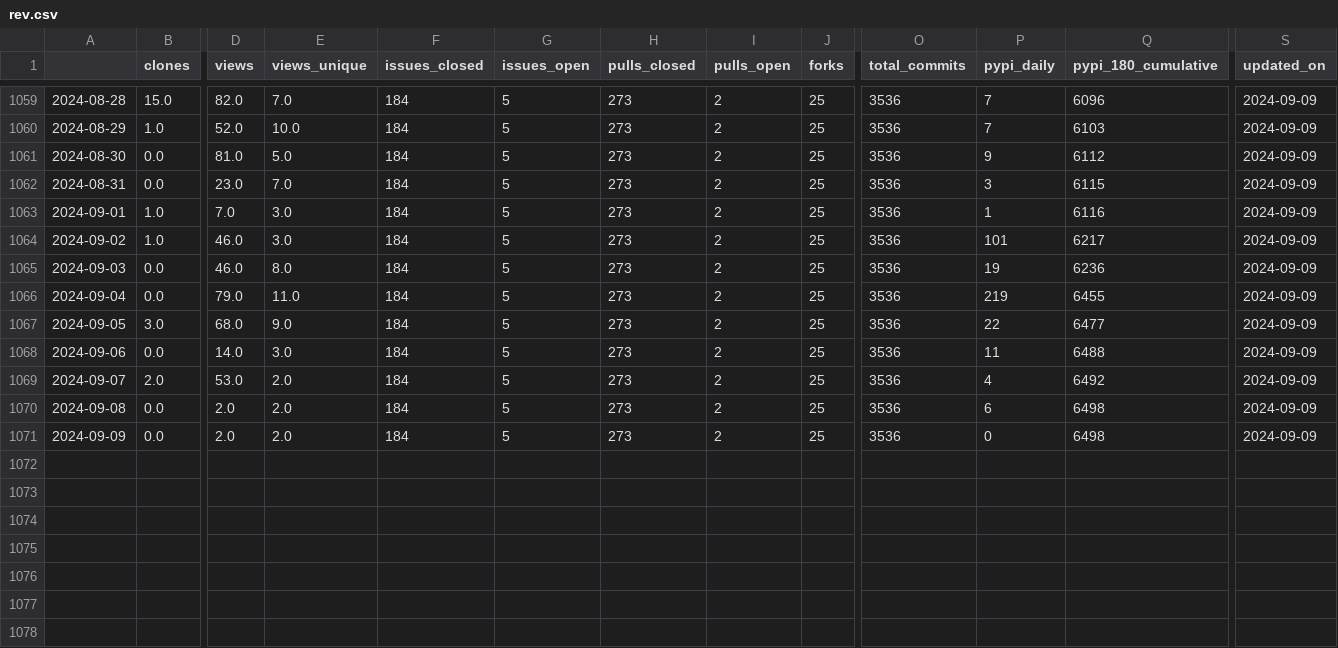
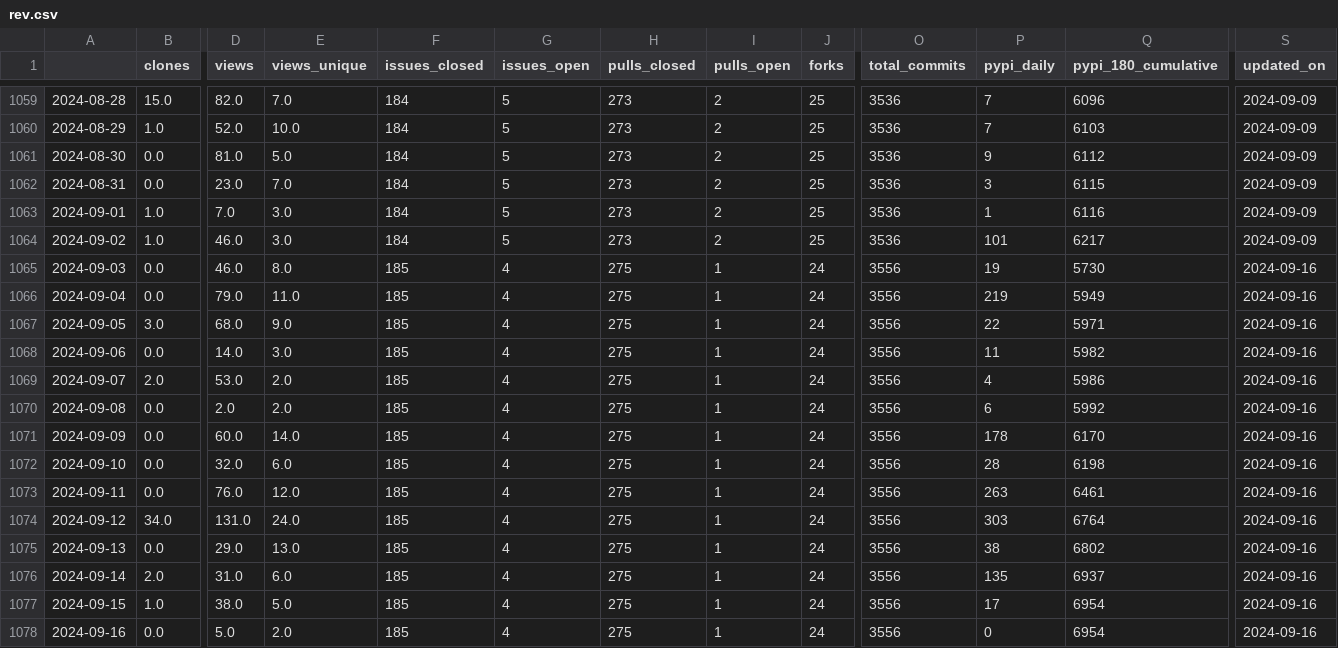
Before and after one commit to NREL/osos, a CSV file: data/rev.csv, drawn as a sheet; only a part is shown, gaps mark what is left out; rows hold the shown columns only; the diff names each change by its address in the sheet, - before the commit and + after, or states it on an @@ line.

Commit message:
update osos data and plots

```diff
--- a/data/rev.csv
+++ b/data/rev.csv
-F1065:F1071 (issues_closed): 184
+F1065:F1071 (issues_closed): 185
-G1065:G1071 (issues_open): 5
+G1065:G1071 (issues_open): 4
-H1065:H1071 (pulls_closed): 273
+H1065:H1071 (pulls_closed): 275
-I1065:I1071 (pulls_open): 2
+I1065:I1071 (pulls_open): 1
-J1065:J1071 (forks): 25
+J1065:J1071 (forks): 24
-O1065:O1071 (total_commits): 3536
+O1065:O1071 (total_commits): 3556
-Q1065 (pypi_180_cumulative): 6236
+Q1065 (pypi_180_cumulative): 5730
-S1065:S1071 (updated_on): 2024-09-09
+S1065:S1071 (updated_on): 2024-09-16
-Q1066 (pypi_180_cumulative): 6455
+Q1066 (pypi_180_cumulative): 5949
-Q1067 (pypi_180_cumulative): 6477
+Q1067 (pypi_180_cumulative): 5971
-Q1068 (pypi_180_cumulative): 6488
+Q1068 (pypi_180_cumulative): 5982
-Q1069 (pypi_180_cumulative): 6492
+Q1069 (pypi_180_cumulative): 5986
-Q1070 (pypi_180_cumulative): 6498
+Q1070 (pypi_180_cumulative): 5992
-D1071 (views): 2.0
+D1071 (views): 60.0
-E1071 (views_unique): 2.0
+E1071 (views_unique): 14.0
-P1071 (pypi_daily): 0
+P1071 (pypi_daily): 178
-Q1071 (pypi_180_cumulative): 6498
+Q1071 (pypi_180_cumulative): 6170
+row 1072: 2024-09-10 | 0.0 | 32.0 | 6.0 | 185 | 4 | 275 | 1 | 24 | 3556 | 28 | 6198 | 2024-09-16
+row 1073: 2024-09-11 | 0.0 | 76.0 | 12.0 | 185 | 4 | 275 | 1 | 24 | 3556 | 263 | 6461 | 2024-09-16
+row 1074: 2024-09-12 | 34.0 | 131.0 | 24.0 | 185 | 4 | 275 | 1 | 24 | 3556 | 303 | 6764 | 2024-09-16
+row 1075: 2024-09-13 | 0.0 | 29.0 | 13.0 | 185 | 4 | 275 | 1 | 24 | 3556 | 38 | 6802 | 2024-09-16
+row 1076: 2024-09-14 | 2.0 | 31.0 | 6.0 | 185 | 4 | 275 | 1 | 24 | 3556 | 135 | 6937 | 2024-09-16
+row 1077: 2024-09-15 | 1.0 | 38.0 | 5.0 | 185 | 4 | 275 | 1 | 24 | 3556 | 17 | 6954 | 2024-09-16
+row 1078: 2024-09-16 | 0.0 | 5.0 | 2.0 | 185 | 4 | 275 | 1 | 24 | 3556 | 0 | 6954 | 2024-09-16
```
Also changed, not shown: data/nrwal.csv, data/phygnn.csv, 20 other files.
